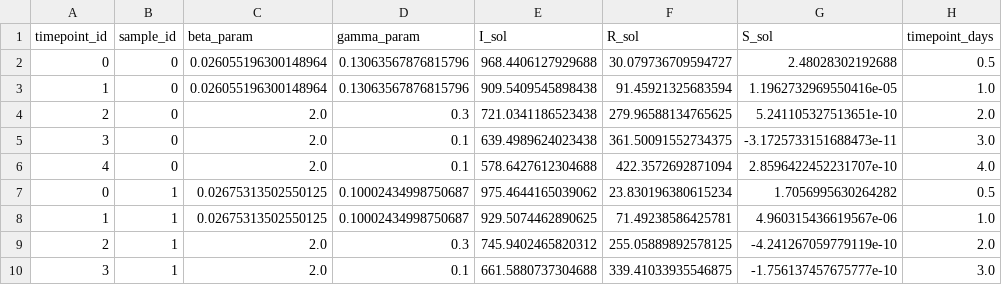
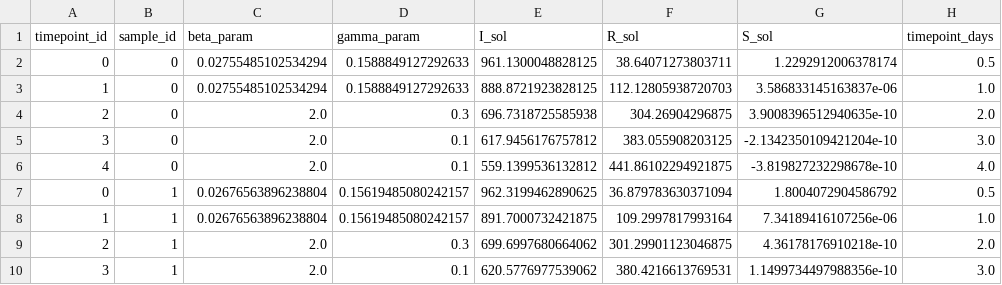
Before and after one commit to ciemss/pyciemss, a CSV file: notebook/integration_demo/results_petri/sample_results_w_interventions.csv, drawn as a sheet; only a part is shown; the diff covers the shown part only.

```diff
--- a/notebook/integration_demo/results_petri/sample_results_w_interventions.csv
+++ b/notebook/integration_demo/results_petri/sample_results_w_interventions.csv
@@ -1,10 +1,10 @@
 timepoint_id,sample_id,beta_param,gamma_param,I_sol,R_sol,S_sol,timepoint_days
-0,0,0.026055196300148964,0.13063567876815796,968.4406127929688,30.079736709594727,2.48028302192688,0.5
-1,0,0.026055196300148964,0.13063567876815796,909.5409545898438,91.45921325683594,1.1962732969550416e-05,1.0
-2,0,2.0,0.3,721.0341186523438,279.96588134765625,5.241105327513651e-10,2.0
-3,0,2.0,0.1,639.4989624023438,361.50091552734375,-3.1725733151688473e-11,3.0
-4,0,2.0,0.1,578.6427612304688,422.3572692871094,2.8596422452231707e-10,4.0
-0,1,0.02675313502550125,0.10002434998750687,975.4644165039062,23.830196380615234,1.7056995630264282,0.5
-1,1,0.02675313502550125,0.10002434998750687,929.5074462890625,71.49238586425781,4.960315436619567e-06,1.0
-2,1,2.0,0.3,745.9402465820312,255.05889892578125,-4.241267059779119e-10,2.0
-3,1,2.0,0.1,661.5880737304688,339.41033935546875,-1.756137457675777e-10,3.0
+0,0,0.02755485102534294,0.1588849127292633,961.1300048828125,38.64071273803711,1.2292912006378174,0.5
+1,0,0.02755485102534294,0.1588849127292633,888.8721923828125,112.12805938720703,3.586833145163837e-06,1.0
+2,0,2.0,0.3,696.7318725585938,304.26904296875,3.9008396512940635e-10,2.0
+3,0,2.0,0.1,617.9456176757812,383.055908203125,-2.1342350109421204e-10,3.0
+4,0,2.0,0.1,559.1399536132812,441.86102294921875,-3.819827232298678e-10,4.0
+0,1,0.02676563896238804,0.15619485080242157,962.3199462890625,36.879783630371094,1.8004072904586792,0.5
+1,1,0.02676563896238804,0.15619485080242157,891.7000732421875,109.2997817993164,7.34189416107256e-06,1.0
+2,1,2.0,0.3,699.6997680664062,301.29901123046875,4.36178176910218e-10,2.0
+3,1,2.0,0.1,620.5776977539062,380.4216613769531,1.1499734497988356e-10,3.0
```
Also changed, not shown: 22 edited cells elsewhere in this file, notebook/integration_demo/results_petri/calibrated_sample_results.csv, notebook/integration_demo/results_petri/sample_results.csv, 6 other files.
